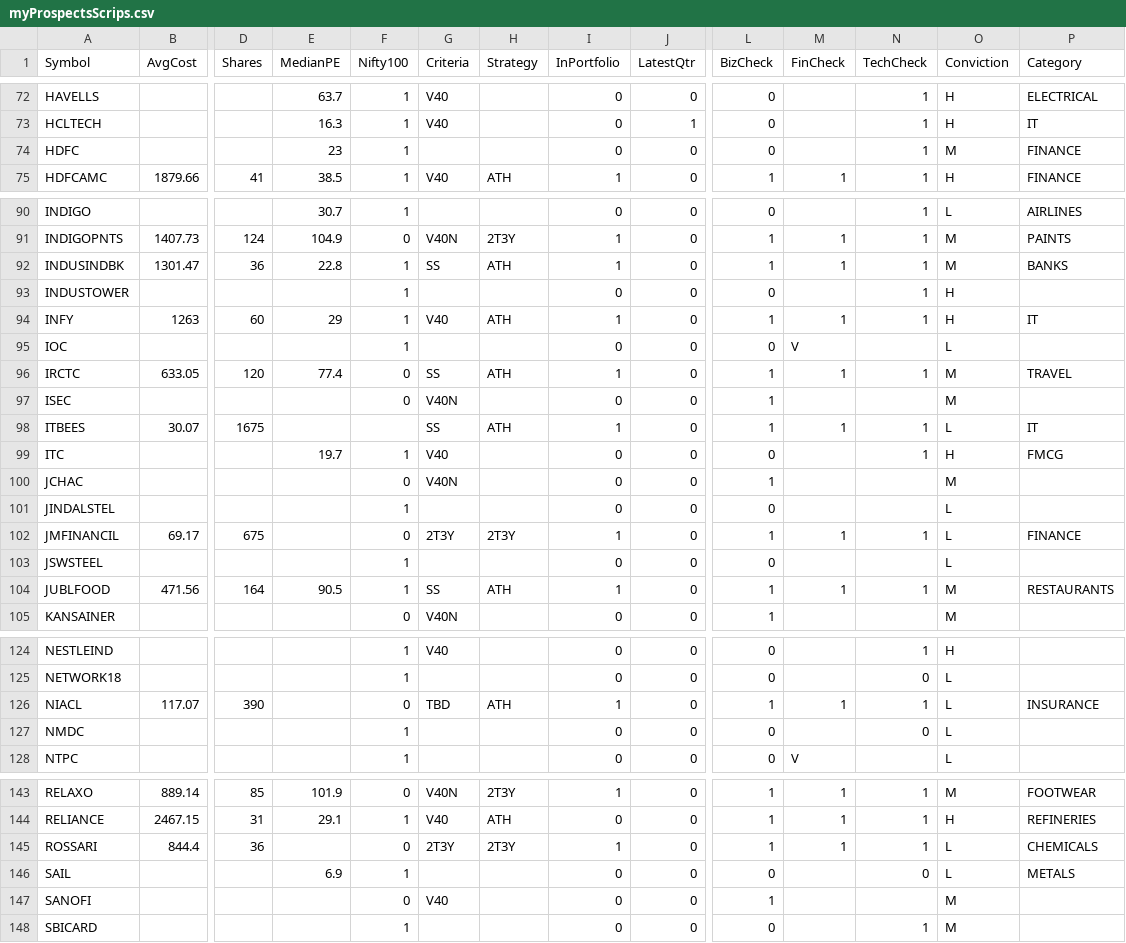
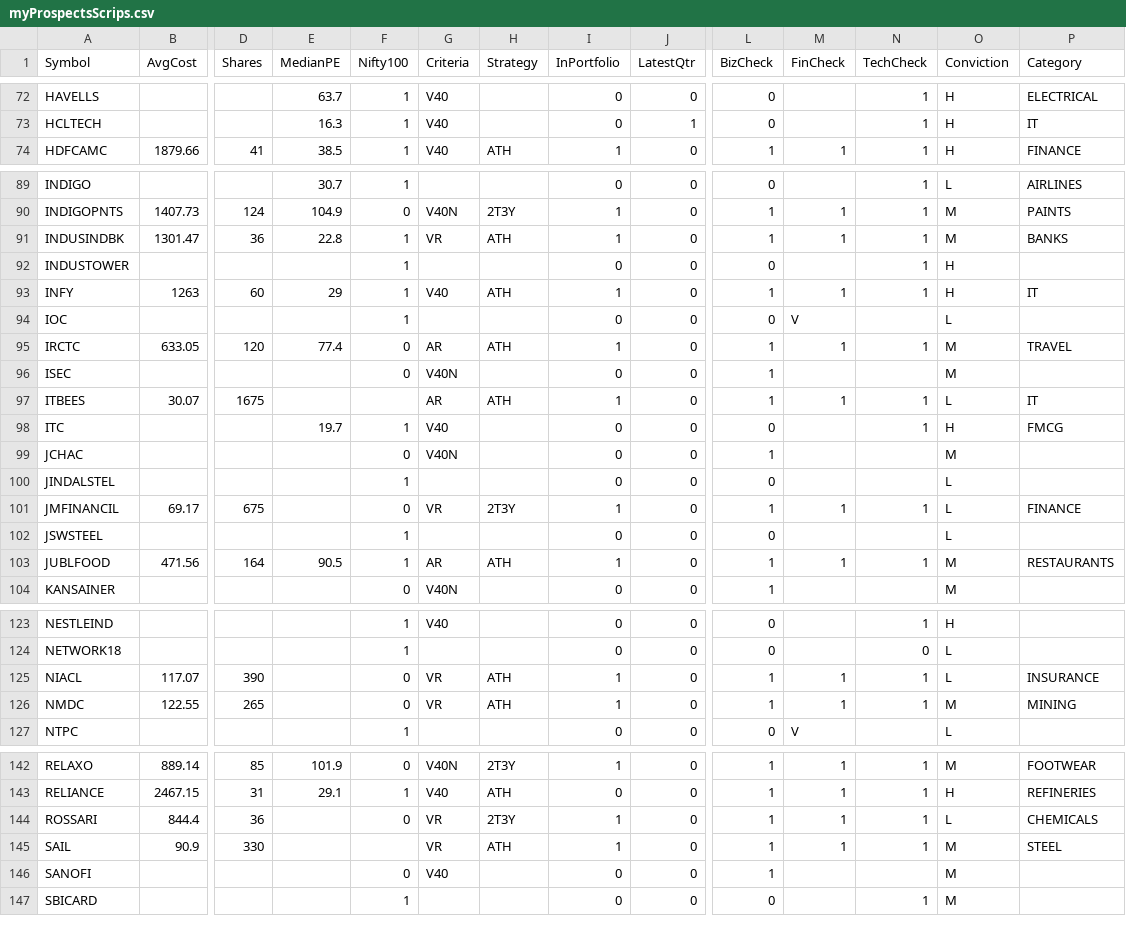
Before and after one commit to ankit-rathi/Data-Science-with-Python, a CSV file: Tradevesting/myProspectsScrips.csv, drawn as a sheet; only a part is shown, gaps mark what is left out; removed rows and columns are numbered as before the commit, all else as after; rows hold the shown columns only; the diff covers the shown part only; the diff names each change by its address in the sheet, - before the commit and + after, or states it on an @@ line.

Commit message:
Add files via upload

```diff
--- a/Tradevesting/myProspectsScrips.csv
+++ b/Tradevesting/myProspectsScrips.csv
-row 74: HDFC |  |  | 23 | 1 |  |  | 0 | 0 | 0 |  | 1 | M | FINANCE
-G91 (Criteria): SS
+G91 (Criteria): VR
-G95 (Criteria): SS
+G95 (Criteria): AR
-G97 (Criteria): SS
+G97 (Criteria): AR
-G101 (Criteria): 2T3Y
+G101 (Criteria): VR
-G103 (Criteria): SS
+G103 (Criteria): AR
-G125 (Criteria): TBD
+G125 (Criteria): VR
-B126 (AvgCost): (empty)
+B126 (AvgCost): 122.55
-D126 (Shares): (empty)
+D126 (Shares): 265
-F126 (Nifty100): 1
+F126 (Nifty100): 0
-G126 (Criteria): (empty)
+G126 (Criteria): VR
-H126 (Strategy): (empty)
+H126 (Strategy): ATH
-I126 (InPortfolio): 0
+I126 (InPortfolio): 1
-L126 (BizCheck): 0
+L126 (BizCheck): 1
-M126 (FinCheck): (empty)
+M126 (FinCheck): 1
-N126 (TechCheck): 0
+N126 (TechCheck): 1
-O126 (Conviction): L
+O126 (Conviction): M
-P126 (Category): (empty)
+P126 (Category): MINING
-G144 (Criteria): 2T3Y
+G144 (Criteria): VR
-B145 (AvgCost): (empty)
+B145 (AvgCost): 90.9
-D145 (Shares): (empty)
+D145 (Shares): 330
-E145 (MedianPE): 6.9
+E145 (MedianPE): (empty)
-F145 (Nifty100): 1
+F145 (Nifty100): (empty)
-G145 (Criteria): (empty)
+G145 (Criteria): VR
-H145 (Strategy): (empty)
+H145 (Strategy): ATH
-I145 (InPortfolio): 0
+I145 (InPortfolio): 1
-L145 (BizCheck): 0
+L145 (BizCheck): 1
-M145 (FinCheck): (empty)
+M145 (FinCheck): 1
-N145 (TechCheck): 0
+N145 (TechCheck): 1
-O145 (Conviction): L
+O145 (Conviction): M
-P145 (Category): METALS
+P145 (Category): STEEL
```
Also changed, not shown: 28 edited cells elsewhere in this file.
